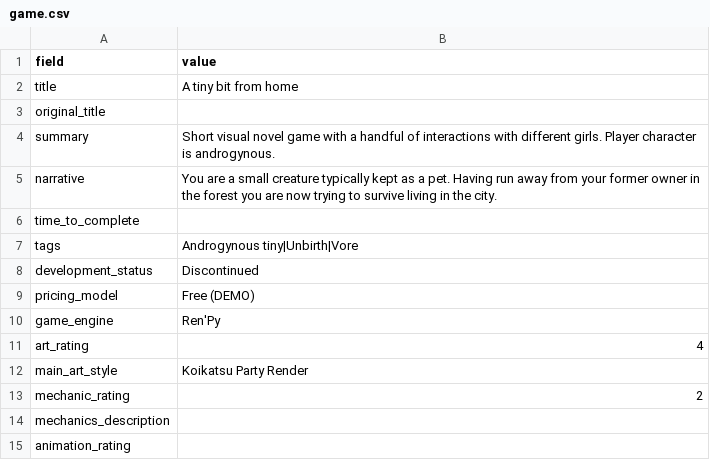
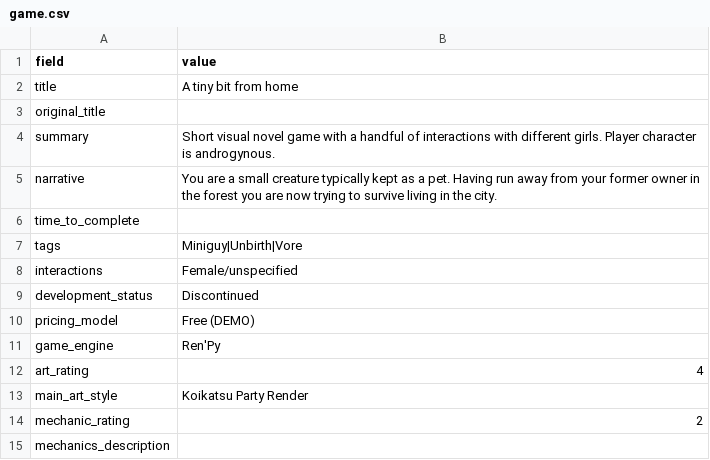
Before and after one commit to artsketter/size-game-index-content, a CSV file: games/a-tiny-bit-from-home/game.csv, drawn as a sheet; only a part is shown; the shorter side is filled out with more unchanged rows.

```diff
--- a/games/a-tiny-bit-from-home/game.csv
+++ b/games/a-tiny-bit-from-home/game.csv
@@ -6,3 +6,4 @@ narrative,"You are a small creature typically kept as a pet. Having run away fro
 time_to_complete,
-tags,Androgynous tiny|Unbirth|Vore
+tags,Miniguy|Unbirth|Vore
+interactions,Female/unspecified
 development_status,Discontinued
```
Also changed, not shown: games/a-sizeable-incident/game.csv, games/ayane-san/game.csv, 19 other files.
